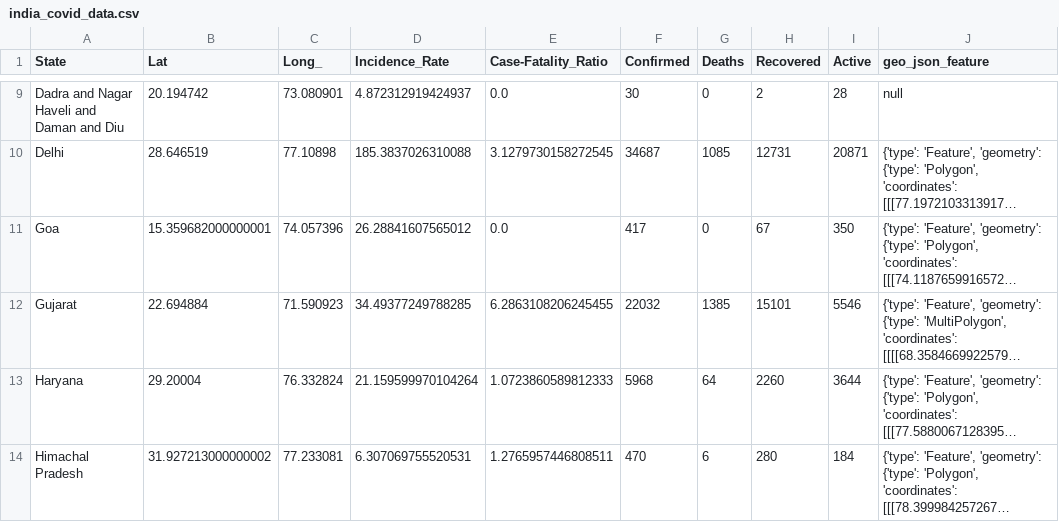
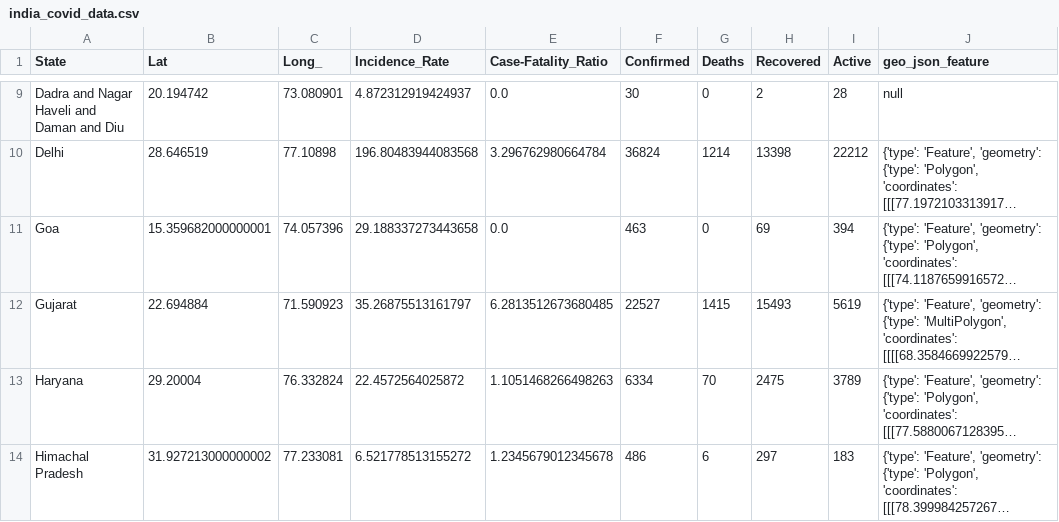
Before and after one commit to coronasafe/geo-stats, a CSV file: covid_data_csv/india_covid_data.csv, drawn as a sheet; only a part is shown, gaps mark what is left out; long unchanged cells end in …; the diff covers the shown part only; the diff names each change by its address in the sheet, - before the commit and + after, or states it on an @@ line.

```diff
--- a/covid_data_csv/india_covid_data.csv
+++ b/covid_data_csv/india_covid_data.csv
-D10 (Incidence_Rate): 185.3837026310088
+D10 (Incidence_Rate): 196.80483944083568
-E10 (Case-Fatality_Ratio): 3.1279730158272545
+E10 (Case-Fatality_Ratio): 3.296762980664784
-F10 (Confirmed): 34687
+F10 (Confirmed): 36824
-G10 (Deaths): 1085
+G10 (Deaths): 1214
-H10 (Recovered): 12731
+H10 (Recovered): 13398
-I10 (Active): 20871
+I10 (Active): 22212
-D11 (Incidence_Rate): 26.28841607565012
+D11 (Incidence_Rate): 29.188337273443658
-F11 (Confirmed): 417
+F11 (Confirmed): 463
-H11 (Recovered): 67
+H11 (Recovered): 69
-I11 (Active): 350
+I11 (Active): 394
-D12 (Incidence_Rate): 34.49377249788285
+D12 (Incidence_Rate): 35.26875513161797
-E12 (Case-Fatality_Ratio): 6.2863108206245455
+E12 (Case-Fatality_Ratio): 6.2813512673680485
-F12 (Confirmed): 22032
+F12 (Confirmed): 22527
-G12 (Deaths): 1385
+G12 (Deaths): 1415
-H12 (Recovered): 15101
+H12 (Recovered): 15493
-I12 (Active): 5546
+I12 (Active): 5619
-D13 (Incidence_Rate): 21.159599970104264
+D13 (Incidence_Rate): 22.4572564025872
-E13 (Case-Fatality_Ratio): 1.0723860589812333
+E13 (Case-Fatality_Ratio): 1.1051468266498263
-F13 (Confirmed): 5968
+F13 (Confirmed): 6334
-G13 (Deaths): 64
+G13 (Deaths): 70
-H13 (Recovered): 2260
+H13 (Recovered): 2475
-I13 (Active): 3644
+I13 (Active): 3789
-D14 (Incidence_Rate): 6.307069755520531
+D14 (Incidence_Rate): 6.521778513155272
-E14 (Case-Fatality_Ratio): 1.2765957446808511
+E14 (Case-Fatality_Ratio): 1.2345679012345678
-F14 (Confirmed): 470
+F14 (Confirmed): 486
-H14 (Recovered): 280
+H14 (Recovered): 297
-I14 (Active): 184
+I14 (Active): 183
```
Also changed, not shown: 138 edited cells elsewhere in this file, covid_data_csv/other_countries_covid_data.csv, covid_data_csv/usa_covid_data.csv, 7 other files.
